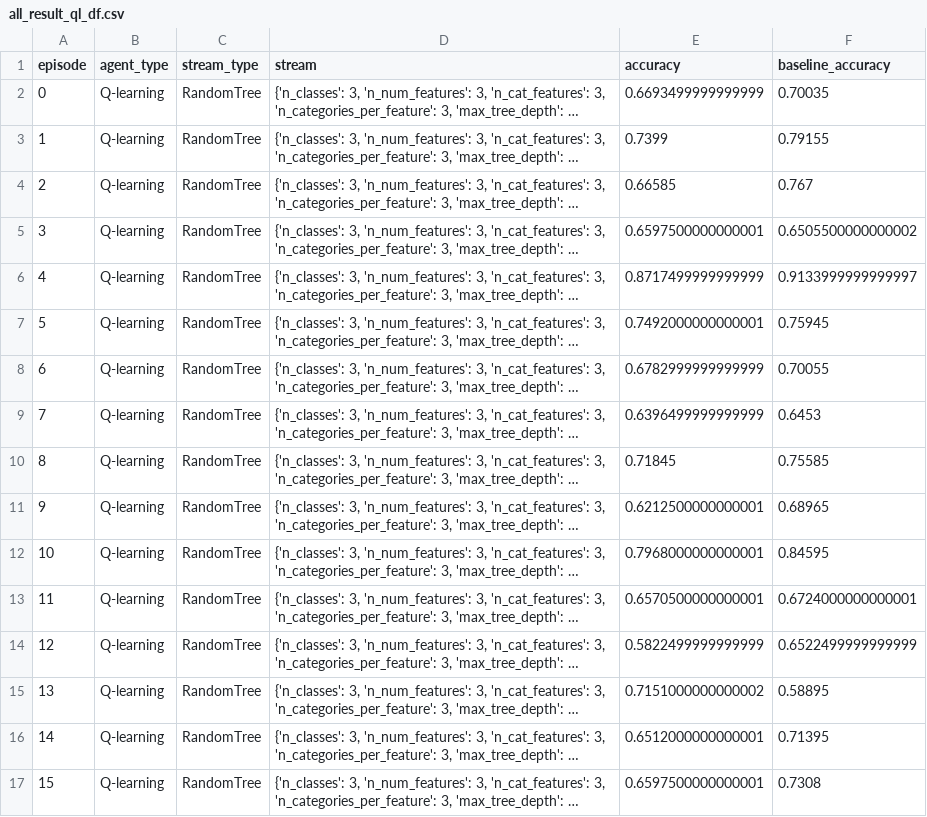
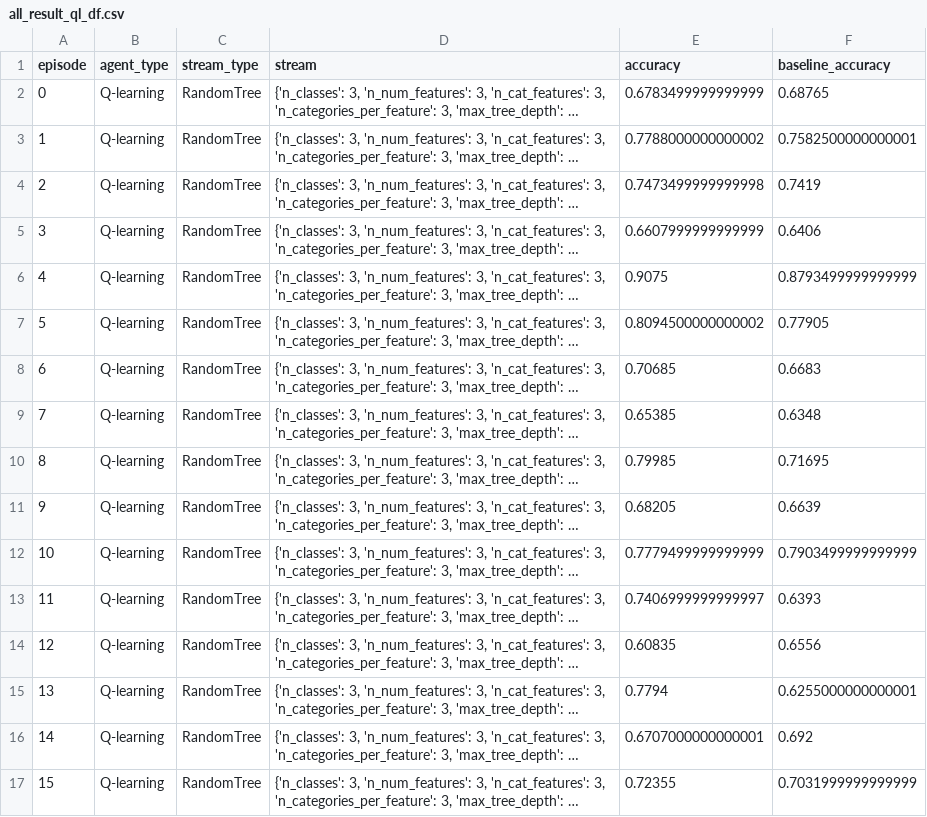
Before and after one commit to chaitanya-m/auto_scientist, a CSV file: all_result_ql_df.csv, drawn as a sheet; only a part is shown; long unchanged cells end in …; the diff covers the shown part only; the diff names each change by its address in the sheet, - before the commit and + after, or states it on an @@ line.

Commit message:
q values still largely negative

```diff
--- a/all_result_ql_df.csv
+++ b/all_result_ql_df.csv
-E2 (accuracy): 0.6693499999999999
+E2 (accuracy): 0.6783499999999999
-F2 (baseline_accuracy): 0.70035
+F2 (baseline_accuracy): 0.68765
-E3 (accuracy): 0.7399
+E3 (accuracy): 0.7788000000000002
-F3 (baseline_accuracy): 0.79155
+F3 (baseline_accuracy): 0.7582500000000001
-E4 (accuracy): 0.66585
+E4 (accuracy): 0.7473499999999998
-F4 (baseline_accuracy): 0.767
+F4 (baseline_accuracy): 0.7419
-E5 (accuracy): 0.6597500000000001
+E5 (accuracy): 0.6607999999999999
-F5 (baseline_accuracy): 0.6505500000000002
+F5 (baseline_accuracy): 0.6406
-E6 (accuracy): 0.8717499999999999
+E6 (accuracy): 0.9075
-F6 (baseline_accuracy): 0.9133999999999997
+F6 (baseline_accuracy): 0.8793499999999999
-E7 (accuracy): 0.7492000000000001
+E7 (accuracy): 0.8094500000000002
-F7 (baseline_accuracy): 0.75945
+F7 (baseline_accuracy): 0.77905
-E8 (accuracy): 0.6782999999999999
+E8 (accuracy): 0.70685
-F8 (baseline_accuracy): 0.70055
+F8 (baseline_accuracy): 0.6683
-E9 (accuracy): 0.6396499999999999
+E9 (accuracy): 0.65385
-F9 (baseline_accuracy): 0.6453
+F9 (baseline_accuracy): 0.6348
-E10 (accuracy): 0.71845
+E10 (accuracy): 0.79985
-F10 (baseline_accuracy): 0.75585
+F10 (baseline_accuracy): 0.71695
-E11 (accuracy): 0.6212500000000001
+E11 (accuracy): 0.68205
-F11 (baseline_accuracy): 0.68965
+F11 (baseline_accuracy): 0.6639
-E12 (accuracy): 0.7968000000000001
+E12 (accuracy): 0.7779499999999999
-F12 (baseline_accuracy): 0.84595
+F12 (baseline_accuracy): 0.7903499999999999
-E13 (accuracy): 0.6570500000000001
+E13 (accuracy): 0.7406999999999997
-F13 (baseline_accuracy): 0.6724000000000001
+F13 (baseline_accuracy): 0.6393
-E14 (accuracy): 0.5822499999999999
+E14 (accuracy): 0.60835
-F14 (baseline_accuracy): 0.6522499999999999
+F14 (baseline_accuracy): 0.6556
-E15 (accuracy): 0.7151000000000002
+E15 (accuracy): 0.7794
-F15 (baseline_accuracy): 0.58895
+F15 (baseline_accuracy): 0.6255000000000001
-E16 (accuracy): 0.6512000000000001
+E16 (accuracy): 0.6707000000000001
-F16 (baseline_accuracy): 0.71395
+F16 (baseline_accuracy): 0.692
-E17 (accuracy): 0.6597500000000001
+E17 (accuracy): 0.72355
-F17 (baseline_accuracy): 0.7308
+F17 (baseline_accuracy): 0.7031999999999999
```
Also changed, not shown: 8 edited cells elsewhere in this file, all_result_mc_df.csv, 1 other file.
